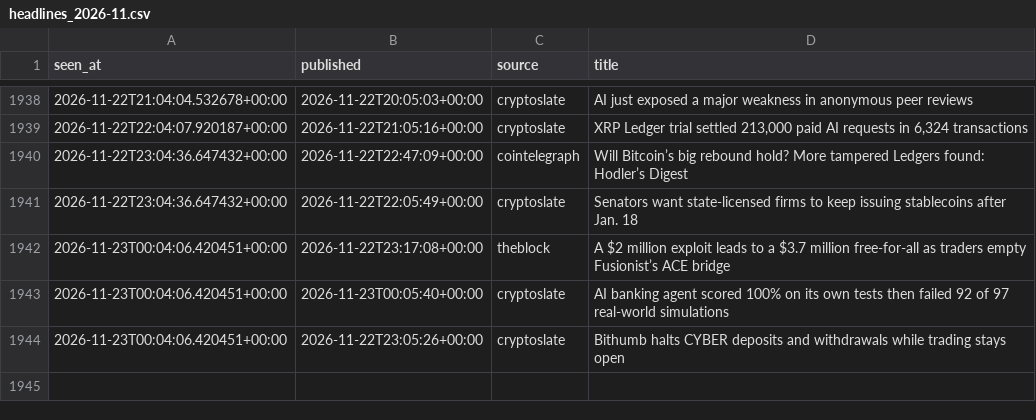
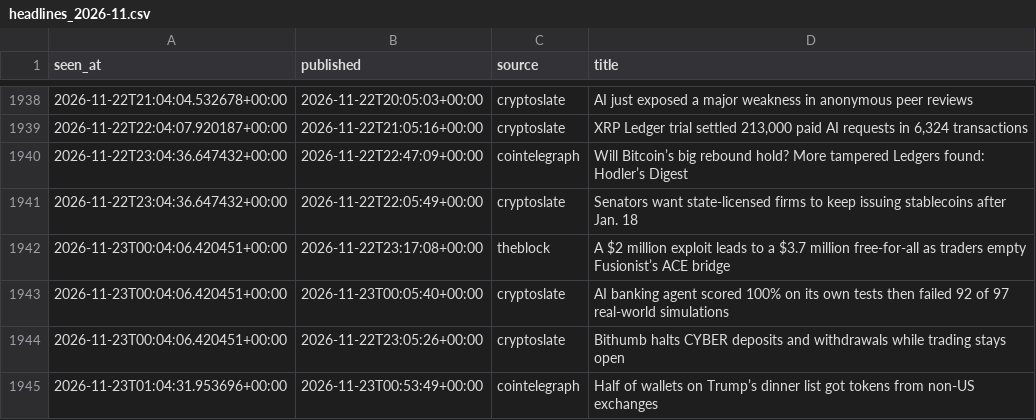
Before and after one commit to moremurariu/Project-Space-Eagle, a CSV file: paper_trading/state/news/headlines_2026-11.csv, drawn as a sheet; only a part is shown, gaps mark what is left out; the diff names each change by its address in the sheet, - before the commit and + after, or states it on an @@ line.

```diff
--- a/paper_trading/state/news/headlines_2026-11.csv
+++ b/paper_trading/state/news/headlines_2026-11.csv
+row 1945: 2026-11-23T01:04:31.953696+00:00 | 2026-11-23T00:53:49+00:00 | cointelegraph | Half of wallets on Trump’s dinner list got tokens from non-US exchanges
```
Also changed, not shown: paper_trading/state/equity.csv, paper_trading/state/options/skew_2026-11.csv, 13 other files.
